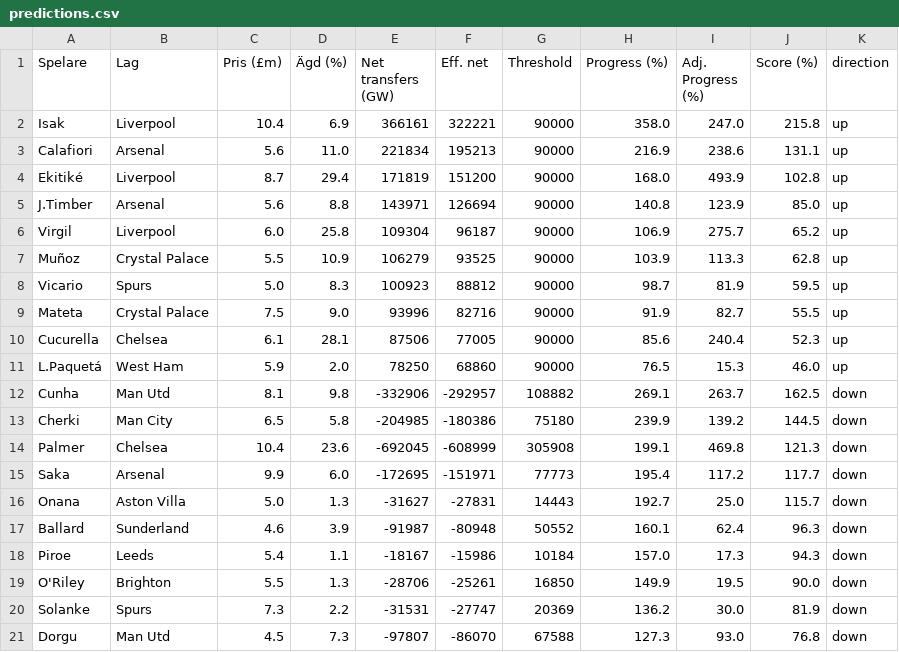
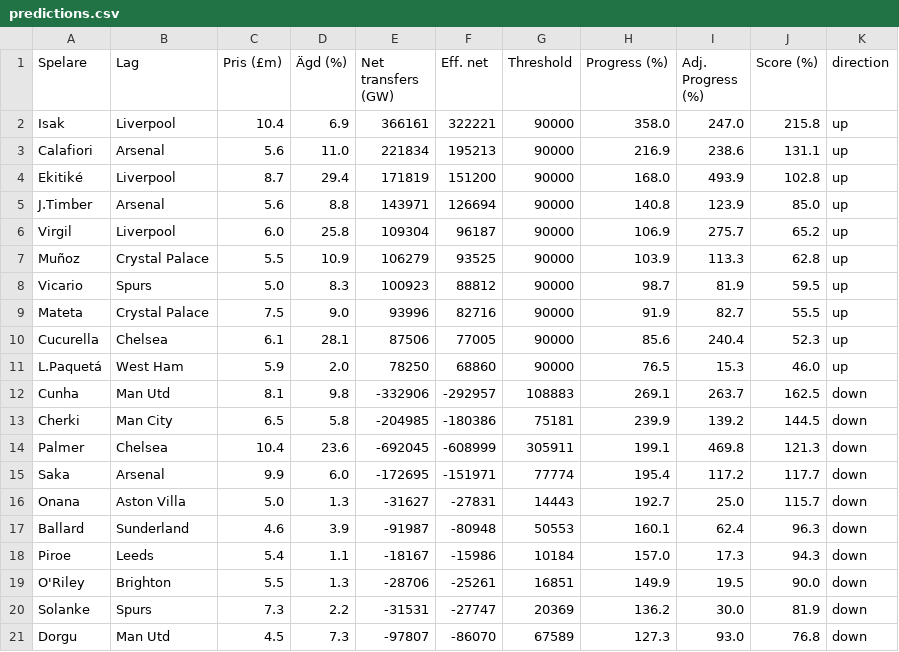
Before and after one commit to Limpan296/fpl-price-tracker, a CSV file: static/predictions.csv, drawn as a sheet.

```diff
--- a/static/predictions.csv
+++ b/static/predictions.csv
@@ -11,11 +11,11 @@ Cucurella,Chelsea,6.1,28.1,87506,77005,90000,85.6,240.4,52.3,up
 L.Paquetá,West Ham,5.9,2.0,78250,68860,90000,76.5,15.3,46.0,up
-Cunha,Man Utd,8.1,9.8,-332906,-292957,108882,269.1,263.7,162.5,down
-Cherki,Man City,6.5,5.8,-204985,-180386,75180,239.9,139.2,144.5,down
-Palmer,Chelsea,10.4,23.6,-692045,-608999,305908,199.1,469.8,121.3,down
-Saka,Arsenal,9.9,6.0,-172695,-151971,77773,195.4,117.2,117.7,down
+Cunha,Man Utd,8.1,9.8,-332906,-292957,108883,269.1,263.7,162.5,down
+Cherki,Man City,6.5,5.8,-204985,-180386,75181,239.9,139.2,144.5,down
+Palmer,Chelsea,10.4,23.6,-692045,-608999,305911,199.1,469.8,121.3,down
+Saka,Arsenal,9.9,6.0,-172695,-151971,77774,195.4,117.2,117.7,down
 Onana,Aston Villa,5.0,1.3,-31627,-27831,14443,192.7,25.0,115.7,down
-Ballard,Sunderland,4.6,3.9,-91987,-80948,50552,160.1,62.4,96.3,down
+Ballard,Sunderland,4.6,3.9,-91987,-80948,50553,160.1,62.4,96.3,down
 Piroe,Leeds,5.4,1.1,-18167,-15986,10184,157.0,17.3,94.3,down
-O'Riley,Brighton,5.5,1.3,-28706,-25261,16850,149.9,19.5,90.0,down
+O'Riley,Brighton,5.5,1.3,-28706,-25261,16851,149.9,19.5,90.0,down
 Solanke,Spurs,7.3,2.2,-31531,-27747,20369,136.2,30.0,81.9,down
-Dorgu,Man Utd,4.5,7.3,-97807,-86070,67588,127.3,93.0,76.8,down
+Dorgu,Man Utd,4.5,7.3,-97807,-86070,67589,127.3,93.0,76.8,down
```
